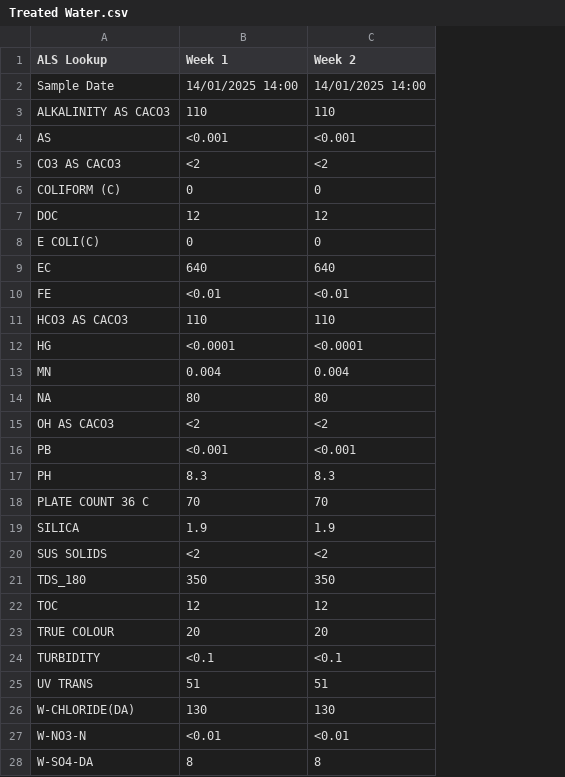
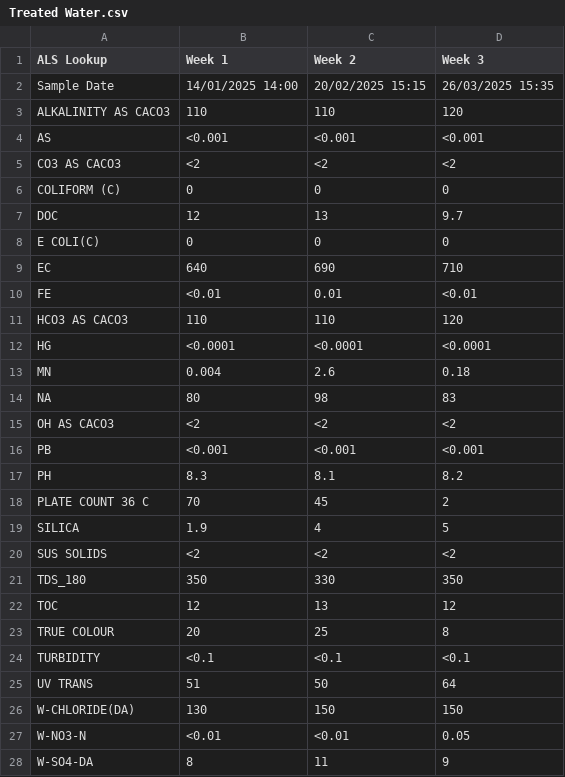
Before and after one commit to loch-wsa/WSA_Flinders_Dashboard, a CSV file: data/Treated Water.csv, drawn as a sheet; the diff names each change by its address in the sheet, - before the commit and + after, or states it on an @@ line.

```diff
--- a/data/Treated Water.csv
+++ b/data/Treated Water.csv
+column D (Week 3), rows 2-28: 26/03/2025 15:35 | 120 | <0.001 | <2 | 0 | 9.7 | 0 | 710 | <0.01 | 120 | <0.0001 | 0.18 | 83 | <2 | <0.001 | 8.2 | 2 | 5 | <2 | 350 | 12 | 8 | <0.1 | 64 | 150 | 0.05 | 9
-C2 (Week 2): 14/01/2025 14:00
+C2 (Week 2): 20/02/2025 15:15
-C7 (Week 2): 12
+C7 (Week 2): 13
-C9 (Week 2): 640
+C9 (Week 2): 690
-C10 (Week 2): <0.01
+C10 (Week 2): 0.01
-C13 (Week 2): 0.004
+C13 (Week 2): 2.6
-C14 (Week 2): 80
+C14 (Week 2): 98
-C17 (Week 2): 8.3
+C17 (Week 2): 8.1
-C18 (Week 2): 70
+C18 (Week 2): 45
-C19 (Week 2): 1.9
+C19 (Week 2): 4
-C21 (Week 2): 350
+C21 (Week 2): 330
-C22 (Week 2): 12
+C22 (Week 2): 13
-C23 (Week 2): 20
+C23 (Week 2): 25
-C25 (Week 2): 51
+C25 (Week 2): 50
-C26 (Week 2): 130
+C26 (Week 2): 150
-C28 (Week 2): 8
+C28 (Week 2): 11
```
Also changed, not shown: data/Influent Water.csv.
